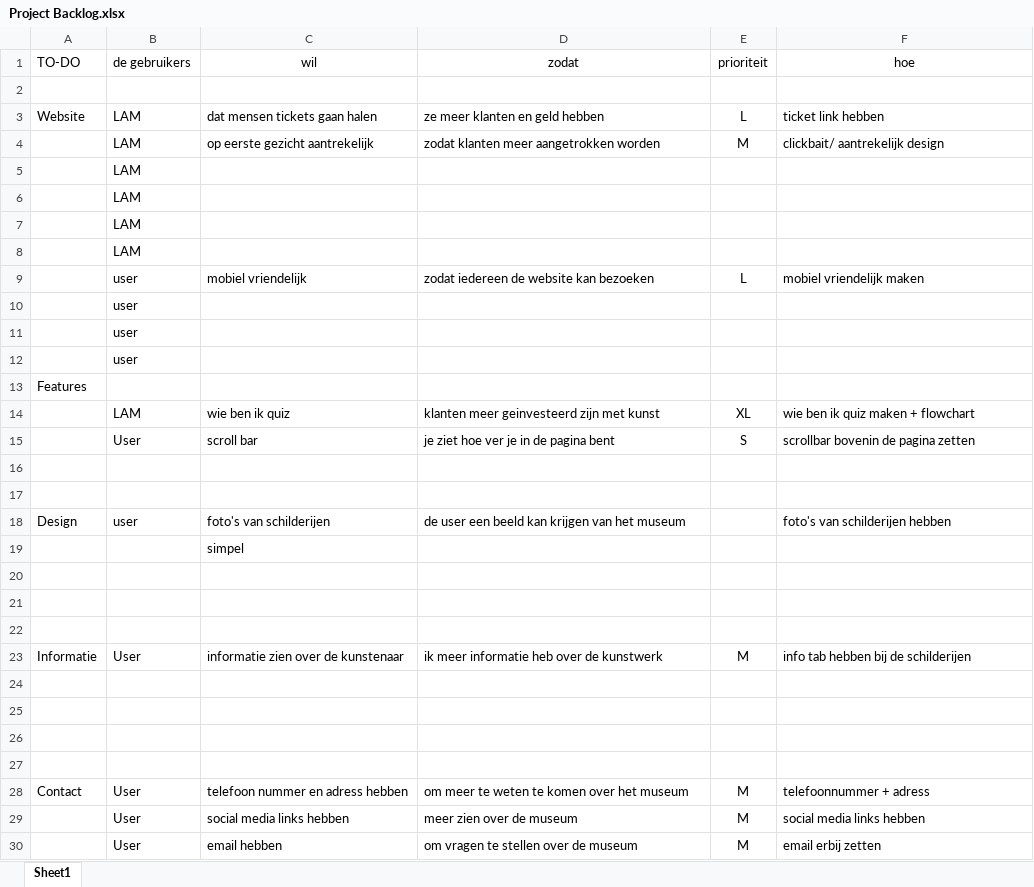
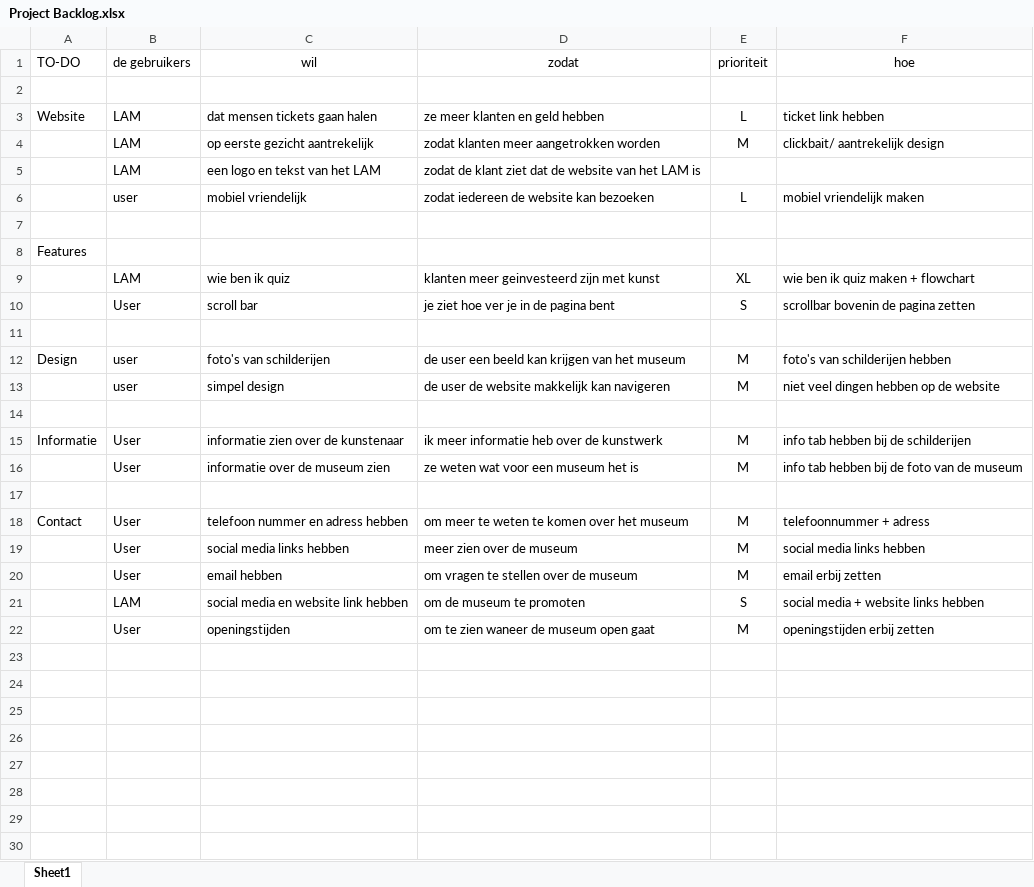
Before and after one commit to DanielNijkamp/Museum-online, an Excel workbook: Planning/Project Backlog.xlsx, sheet Sheet1, drawn as a sheet; only a part is shown; the shorter side is filled out with more unchanged rows; values as stored, in another font and other column widths than the file's, no borders; removed rows and columns are numbered as before the commit, all else as after; the diff names each change by its address in the sheet, - before the commit and + after, or states it on an @@ line.

Commit message:
Commit #2: | updated product backlog |

```diff
--- a/Planning/Project Backlog.xlsx (sheet Sheet1)
+++ b/Planning/Project Backlog.xlsx (sheet Sheet1)
-row 5:  | LAM
-row 6:  | LAM
-row 7:  | LAM
-row 8:  | LAM
+row 5:  | LAM | een logo en tekst van het LAM | zodat de klant ziet dat de website van het LAM is
-B7: user
+B7: (empty)
-row 11:  | user
-row 12:  | user
-row 17: (empty)
-E12: (empty)
+E12: M
-row 19:  |  | simpel
-row 13: (empty)
+row 13:  | user | simpel design | de user de website makkelijk kan navigeren | M | niet veel dingen hebben op de website
-row 21: (empty)
-row 16: (empty)
+row 16:  | User | informatie over de museum zien | ze weten wat voor een museum het is | M | info tab hebben bij de foto van de museum
-row 25: (empty)
-row 26: (empty)
```
